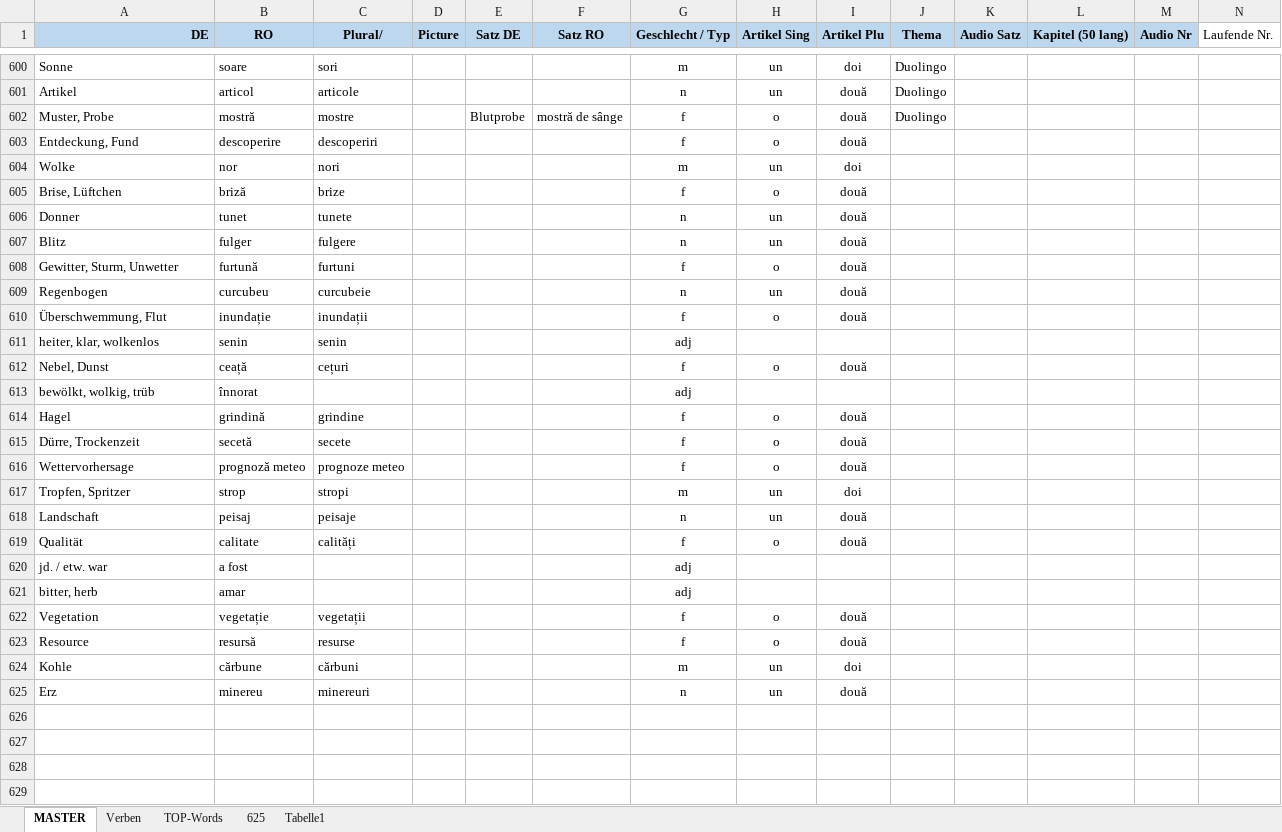
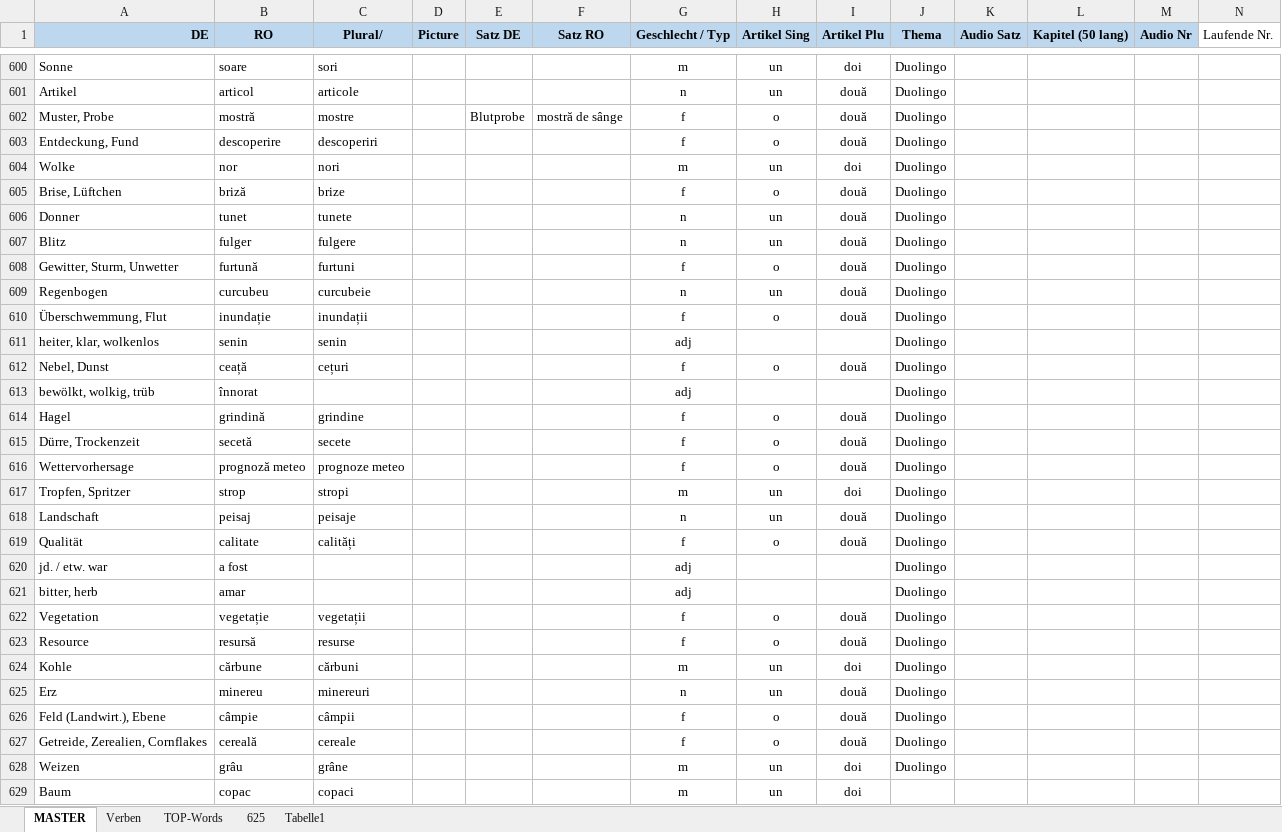
Before and after one commit to Born2Root/ro_de_vocab_anki, an Excel workbook: vokabeln.xlsm, sheet MASTER, drawn as a sheet; only a part is shown, gaps mark what is left out; values as stored, in another font and other column widths than the file's, no borders; charts and pictures and table styles not drawn; the diff covers the shown part only; the diff names each change by its address in the sheet, - before the commit and + after, or states it on an @@ line.

Commit message:
Vocabulary Update
added new vocabulary

```diff
--- a/vokabeln.xlsm (sheet MASTER)
+++ b/vokabeln.xlsm (sheet MASTER)
-J603:J625 (Thema): (empty)
+J603:J625 (Thema): Duolingo
+row 626: Feld (Landwirt.), Ebene | câmpie | câmpii |  |  |  | f | o | două | Duolingo
+row 627: Getreide, Zerealien, Cornflakes | cereală | cereale |  |  |  | f | o | două | Duolingo
+row 628: Weizen | grâu | grâne |  |  |  | m | un | doi | Duolingo
+row 629: Baum | copac | copaci |  |  |  | m | un | doi
```
Also changed, not shown: 3 added rows elsewhere in this sheet, sheet Verben.
